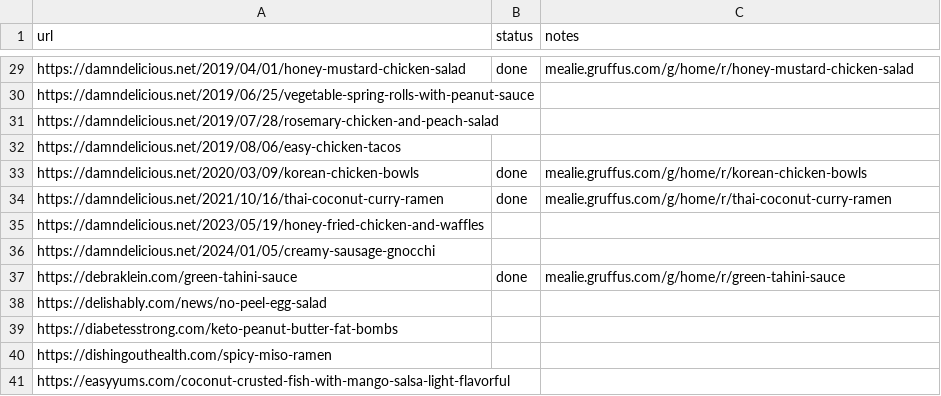
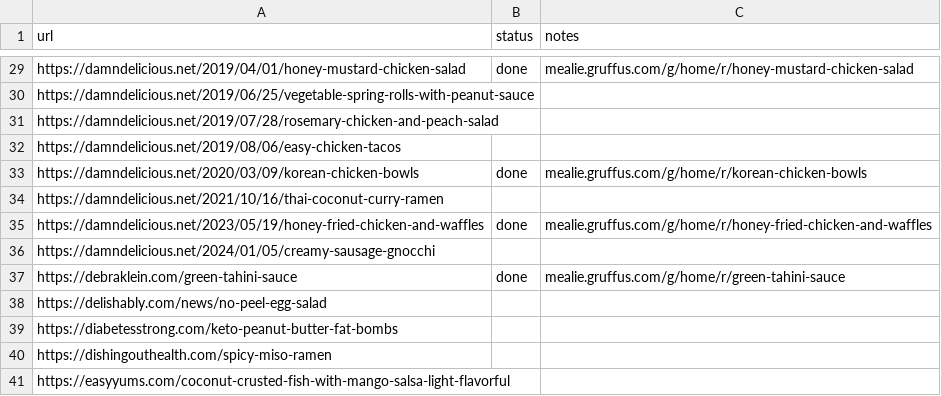
Before and after one commit to Gruffuss/MealieList, a CSV file: recipes.csv, drawn as a sheet; only a part is shown, gaps mark what is left out.

Commit message:
Add Honey Fried Chicken and Waffles

```diff
--- a/recipes.csv
+++ b/recipes.csv
@@ -33,4 +33,4 @@ https://damndelicious.net/2019/08/06/easy-chicken-tacos,,
 https://damndelicious.net/2020/03/09/korean-chicken-bowls,done,mealie.gruffus.com/g/home/r/korean-chicken-bowls
-https://damndelicious.net/2021/10/16/thai-coconut-curry-ramen,done,mealie.gruffus.com/g/home/r/thai-coconut-curry-ramen
-https://damndelicious.net/2023/05/19/honey-fried-chicken-and-waffles,,
+https://damndelicious.net/2021/10/16/thai-coconut-curry-ramen,,
+https://damndelicious.net/2023/05/19/honey-fried-chicken-and-waffles,done,mealie.gruffus.com/g/home/r/honey-fried-chicken-and-waffles
 https://damndelicious.net/2024/01/05/creamy-sausage-gnocchi,,
```
